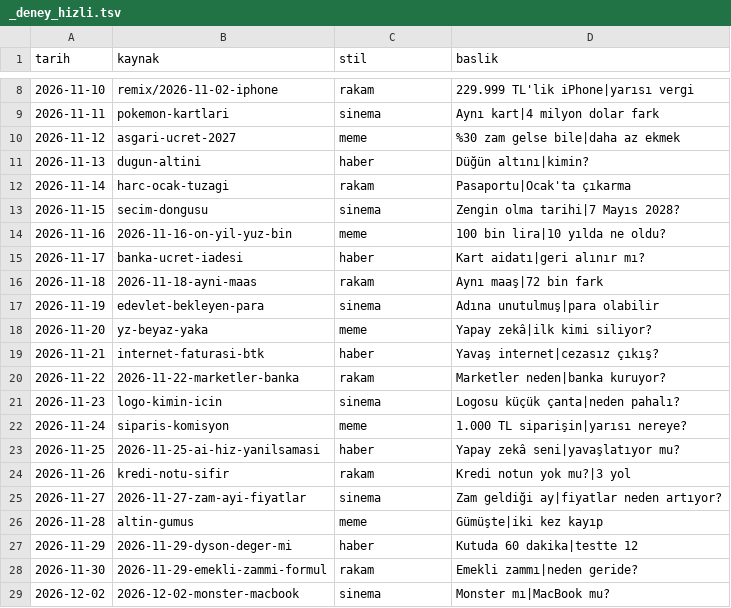
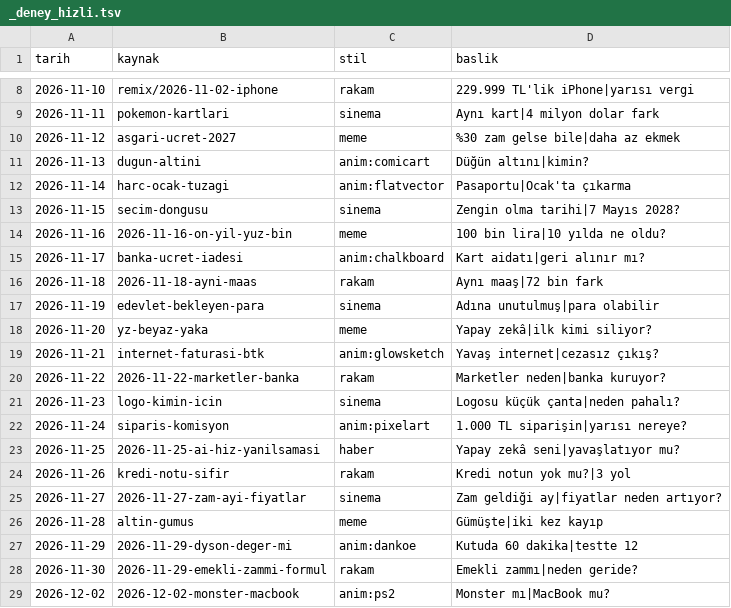
Before and after one commit to blodym4ry/paranin-dili, a TSV file: videos/_deney_hizli.tsv, drawn as a sheet; only a part is shown, gaps mark what is left out.

```diff
--- a/videos/_deney_hizli.tsv
+++ b/videos/_deney_hizli.tsv
@@ -10,7 +10,7 @@ tarih	kaynak	stil	baslik
 2026-11-12	asgari-ucret-2027	meme	%30 zam gelse bile|daha az ekmek
-2026-11-13	dugun-altini	haber	Düğün altını|kimin?
-2026-11-14	harc-ocak-tuzagi	rakam	Pasaportu|Ocak'ta çıkarma
+2026-11-13	dugun-altini	anim:comicart	Düğün altını|kimin?
+2026-11-14	harc-ocak-tuzagi	anim:flatvector	Pasaportu|Ocak'ta çıkarma
 2026-11-15	secim-dongusu	sinema	Zengin olma tarihi|7 Mayıs 2028?
 2026-11-16	2026-11-16-on-yil-yuz-bin	meme	100 bin lira|10 yılda ne oldu?
-2026-11-17	banka-ucret-iadesi	haber	Kart aidatı|geri alınır mı?
+2026-11-17	banka-ucret-iadesi	anim:chalkboard	Kart aidatı|geri alınır mı?
 2026-11-18	2026-11-18-ayni-maas	rakam	Aynı maaş|72 bin fark
@@ -18,6 +18,6 @@ tarih	kaynak	stil	baslik
 2026-11-20	yz-beyaz-yaka	meme	Yapay zekâ|ilk kimi siliyor?
-2026-11-21	internet-faturasi-btk	haber	Yavaş internet|cezasız çıkış?
+2026-11-21	internet-faturasi-btk	anim:glowsketch	Yavaş internet|cezasız çıkış?
 2026-11-22	2026-11-22-marketler-banka	rakam	Marketler neden|banka kuruyor?
 2026-11-23	logo-kimin-icin	sinema	Logosu küçük çanta|neden pahalı?
-2026-11-24	siparis-komisyon	meme	1.000 TL siparişin|yarısı nereye?
+2026-11-24	siparis-komisyon	anim:pixelart	1.000 TL siparişin|yarısı nereye?
 2026-11-25	2026-11-25-ai-hiz-yanilsamasi	haber	Yapay zekâ seni|yavaşlatıyor mu?
@@ -26,4 +26,4 @@ tarih	kaynak	stil	baslik
 2026-11-28	altin-gumus	meme	Gümüşte|iki kez kayıp
-2026-11-29	2026-11-29-dyson-deger-mi	haber	Kutuda 60 dakika|testte 12
+2026-11-29	2026-11-29-dyson-deger-mi	anim:dankoe	Kutuda 60 dakika|testte 12
 2026-11-30	2026-11-29-emekli-zammi-formul	rakam	Emekli zammı|neden geride?
-2026-12-02	2026-12-02-monster-macbook	sinema	Monster mı|MacBook mu?
+2026-12-02	2026-12-02-monster-macbook	anim:ps2	Monster mı|MacBook mu?
```
Also changed, not shown: 2 other files.
